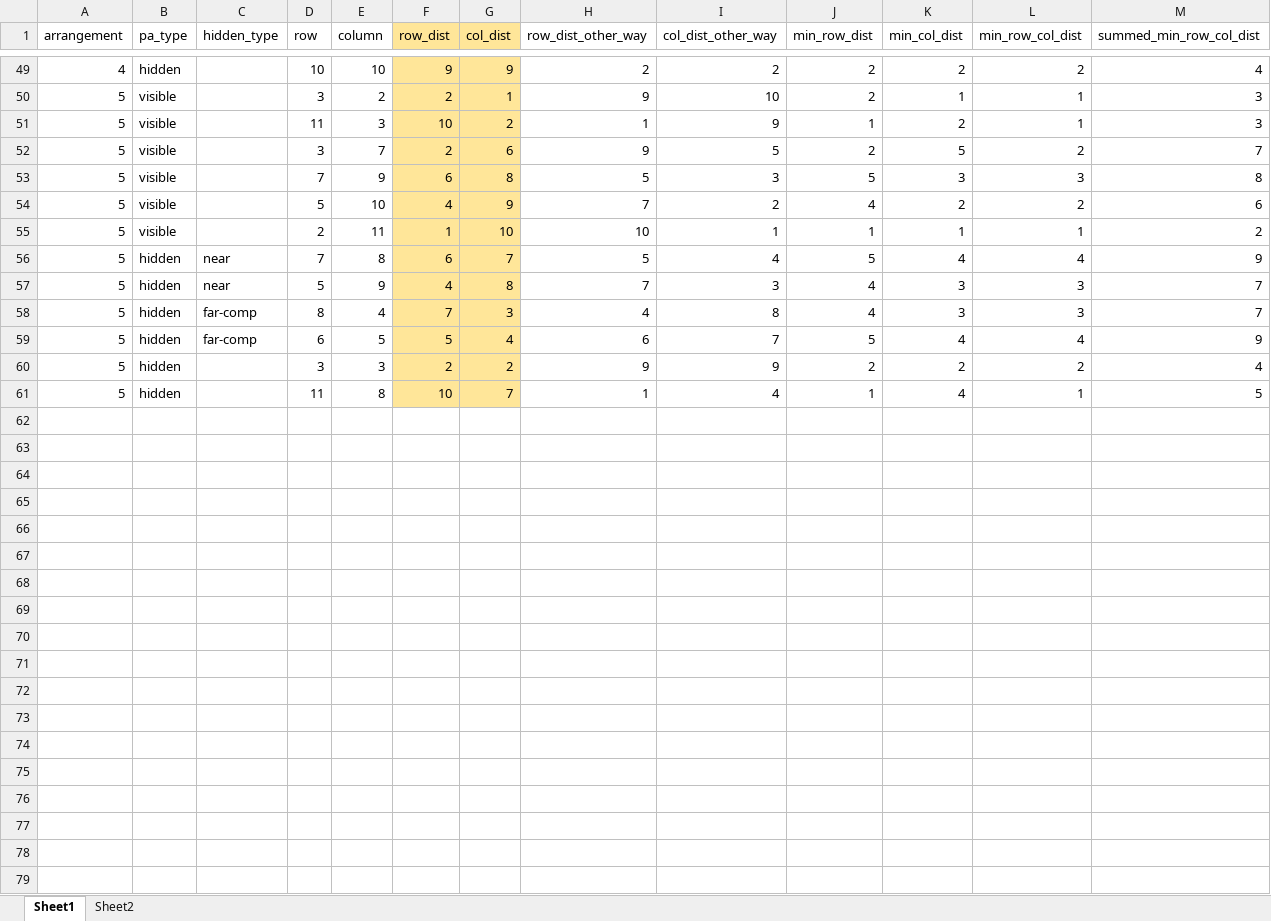
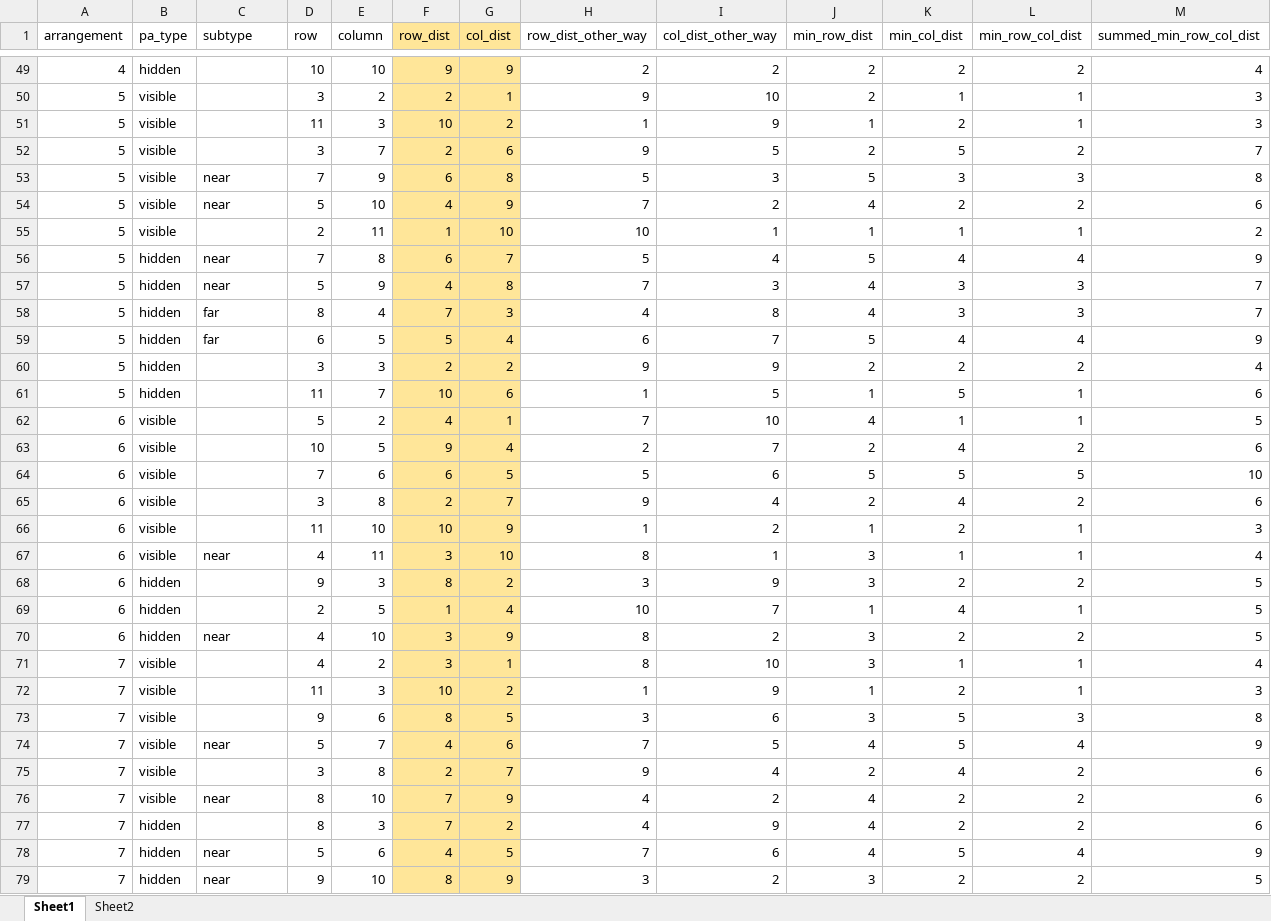
Before and after one commit to LevanBokeria/fast_schema_analysis, an Excel workbook: docs/miscellaneous/choosing_arrangements.xlsx, sheet Sheet1, drawn as a sheet; only a part is shown, gaps mark what is left out; values as stored, in another font and other column widths than the file's, no borders; table styles not drawn; the diff covers the shown part only; the diff names each change by its address in the sheet, - before the commit and + after, or states it on an @@ line.

Commit message:
changed format of arrangements and practice arrangements

```diff
--- a/docs/miscellaneous/choosing_arrangements.xlsx (sheet Sheet1)
+++ b/docs/miscellaneous/choosing_arrangements.xlsx (sheet Sheet1)
-C1: hidden_type
+C1: subtype
-C53:C54 (subtype): (empty)
+C53:C54 (subtype): near
-C58:C59 (subtype): far-comp
+C58:C59 (subtype): far
-E61 (column): 8
+E61 (column): 7
-G61 (col_dist): 7
+G61 (col_dist): 6
-I61 (col_dist_other_way): 4
+I61 (col_dist_other_way): 5
-K61 (min_col_dist): 4
+K61 (min_col_dist): 5
-M61 (summed_min_row_col_dist): 5
+M61 (summed_min_row_col_dist): 6
+row 62: 6 | visible |  | 5 | 2 | 4 | 1 | 7 | 10 | 4 | 1 | 1 | 5
+row 63: 6 | visible |  | 10 | 5 | 9 | 4 | 2 | 7 | 2 | 4 | 2 | 6
+row 64: 6 | visible |  | 7 | 6 | 6 | 5 | 5 | 6 | 5 | 5 | 5 | 10
+row 65: 6 | visible |  | 3 | 8 | 2 | 7 | 9 | 4 | 2 | 4 | 2 | 6
+row 66: 6 | visible |  | 11 | 10 | 10 | 9 | 1 | 2 | 1 | 2 | 1 | 3
+row 67: 6 | visible | near | 4 | 11 | 3 | 10 | 8 | 1 | 3 | 1 | 1 | 4
+row 68: 6 | hidden |  | 9 | 3 | 8 | 2 | 3 | 9 | 3 | 2 | 2 | 5
+row 69: 6 | hidden |  | 2 | 5 | 1 | 4 | 10 | 7 | 1 | 4 | 1 | 5
+row 70: 6 | hidden | near | 4 | 10 | 3 | 9 | 8 | 2 | 3 | 2 | 2 | 5
+row 71: 7 | visible |  | 4 | 2 | 3 | 1 | 8 | 10 | 3 | 1 | 1 | 4
+row 72: 7 | visible |  | 11 | 3 | 10 | 2 | 1 | 9 | 1 | 2 | 1 | 3
+row 73: 7 | visible |  | 9 | 6 | 8 | 5 | 3 | 6 | 3 | 5 | 3 | 8
+row 74: 7 | visible | near | 5 | 7 | 4 | 6 | 7 | 5 | 4 | 5 | 4 | 9
+row 75: 7 | visible |  | 3 | 8 | 2 | 7 | 9 | 4 | 2 | 4 | 2 | 6
+row 76: 7 | visible | near | 8 | 10 | 7 | 9 | 4 | 2 | 4 | 2 | 2 | 6
+row 77: 7 | hidden |  | 8 | 3 | 7 | 2 | 4 | 9 | 4 | 2 | 2 | 6
+row 78: 7 | hidden | near | 5 | 6 | 4 | 5 | 7 | 6 | 4 | 5 | 4 | 9
+row 79: 7 | hidden | near | 9 | 10 | 8 | 9 | 3 | 2 | 3 | 2 | 2 | 5
```
Also changed, not shown: 21 edited cells elsewhere in this sheet, sheet Sheet2, charts or pictures, 1 other file.
